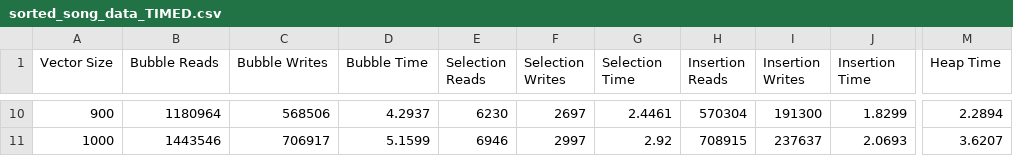
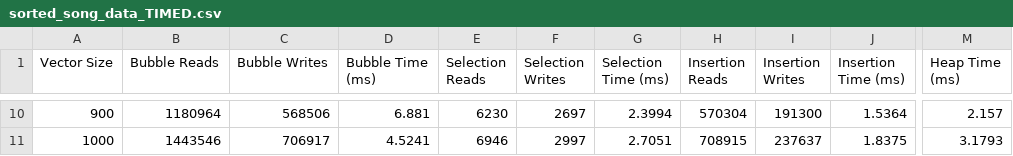
Before and after one commit to aaronluch/Project4-adlucian, a CSV file: output_data/sorted_song_data_TIMED.csv, drawn as a sheet; only a part is shown, gaps mark what is left out; the diff covers the shown part only; the diff names each change by its address in the sheet, - before the commit and + after, or states it on an @@ line.

```diff
--- a/output_data/sorted_song_data_TIMED.csv
+++ b/output_data/sorted_song_data_TIMED.csv
-D1: Bubble Time
+D1: Bubble Time (ms)
-G1: Selection Time
+G1: Selection Time (ms)
-J1: Insertion Time
+J1: Insertion Time (ms)
-M1: Heap Time
+M1: Heap Time (ms)
-D10 (Bubble Time (ms)): 4.2937
+D10 (Bubble Time (ms)): 6.881
-G10 (Selection Time (ms)): 2.4461
+G10 (Selection Time (ms)): 2.3994
-J10 (Insertion Time (ms)): 1.8299
+J10 (Insertion Time (ms)): 1.5364
-M10 (Heap Time (ms)): 2.2894
+M10 (Heap Time (ms)): 2.157
-D11 (Bubble Time (ms)): 5.1599
+D11 (Bubble Time (ms)): 4.5241
-G11 (Selection Time (ms)): 2.92
+G11 (Selection Time (ms)): 2.7051
-J11 (Insertion Time (ms)): 2.0693
+J11 (Insertion Time (ms)): 1.8375
-M11 (Heap Time (ms)): 3.6207
+M11 (Heap Time (ms)): 3.1793
```
Also changed, not shown: 32 edited cells elsewhere in this file, 2 other files.
